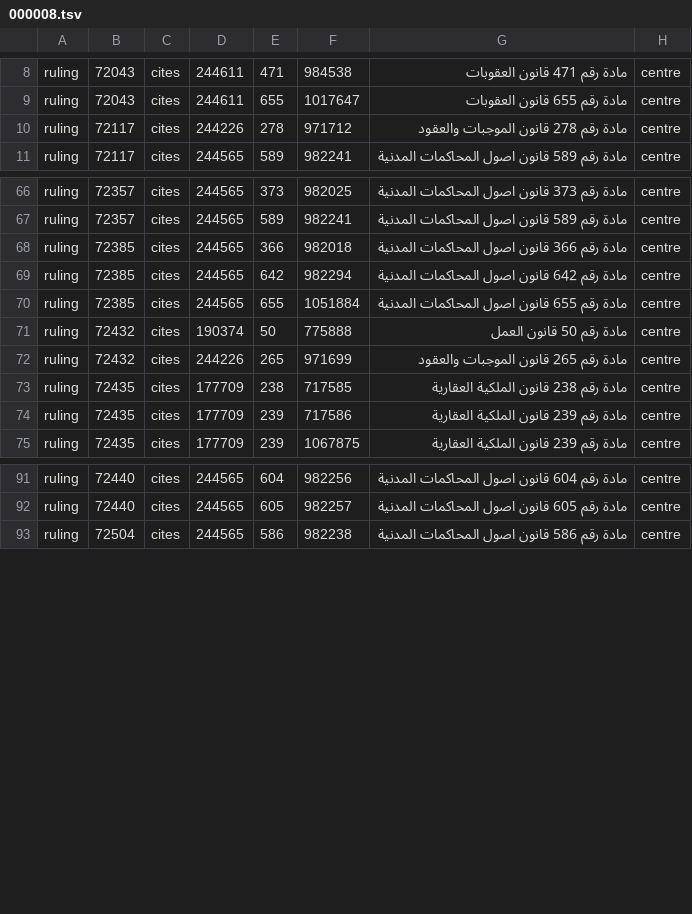
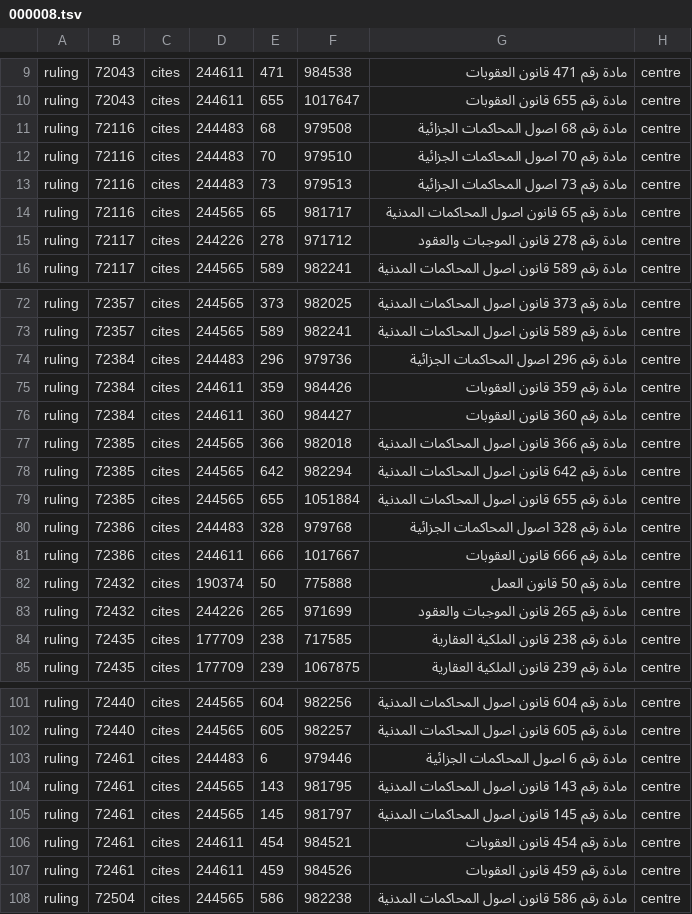
Before and after one commit to taktekhq/lebanese-legislation, a TSV file: data/tables/reference/000008.tsv, drawn as a sheet; only a part is shown, gaps mark what is left out; the diff covers the shown part only.

```diff
--- a/data/tables/reference/000008.tsv
+++ b/data/tables/reference/000008.tsv
@@ -9,2 +10,6 @@ ruling	72043	cites	244611	471	984538	مادة رقم 471 قانون العقوب
 ruling	72043	cites	244611	655	1017647	مادة رقم 655 قانون العقوبات	centre
+ruling	72116	cites	244483	68	979508	مادة رقم 68 اصول المحاكمات الجزائية	centre
+ruling	72116	cites	244483	70	979510	مادة رقم 70 اصول المحاكمات الجزائية	centre
+ruling	72116	cites	244483	73	979513	مادة رقم 73 اصول المحاكمات الجزائية	centre
+ruling	72116	cites	244565	65	981717	مادة رقم 65 قانون اصول المحاكمات المدنية	centre
 ruling	72117	cites	244226	278	971712	مادة رقم 278 قانون الموجبات والعقود	centre
@@ -67,2 +73,5 @@ ruling	72357	cites	244565	373	982025	مادة رقم 373 قانون اصول ا
 ruling	72357	cites	244565	589	982241	مادة رقم 589 قانون اصول المحاكمات المدنية	centre
+ruling	72384	cites	244483	296	979736	مادة رقم 296 اصول المحاكمات الجزائية	centre
+ruling	72384	cites	244611	359	984426	مادة رقم 359 قانون العقوبات	centre
+ruling	72384	cites	244611	360	984427	مادة رقم 360 قانون العقوبات	centre
 ruling	72385	cites	244565	366	982018	مادة رقم 366 قانون اصول المحاكمات المدنية	centre
@@ -70,2 +79,4 @@ ruling	72385	cites	244565	642	982294	مادة رقم 642 قانون اصول ا
 ruling	72385	cites	244565	655	1051884	مادة رقم 655 قانون اصول المحاكمات المدنية	centre
+ruling	72386	cites	244483	328	979768	مادة رقم 328 اصول المحاكمات الجزائية	centre
+ruling	72386	cites	244611	666	1017667	مادة رقم 666 قانون العقوبات	centre
 ruling	72432	cites	190374	50	775888	مادة رقم 50 قانون العمل	centre
@@ -73,3 +84,2 @@ ruling	72432	cites	244226	265	971699	مادة رقم 265 قانون الموجب
 ruling	72435	cites	177709	238	717585	مادة رقم 238 قانون الملكية العقارية	centre
-ruling	72435	cites	177709	239	717586	مادة رقم 239 قانون الملكية العقارية	centre
 ruling	72435	cites	177709	239	1067875	مادة رقم 239 قانون الملكية العقارية	centre
@@ -92,2 +102,7 @@ ruling	72440	cites	244565	604	982256	مادة رقم 604 قانون اصول ا
 ruling	72440	cites	244565	605	982257	مادة رقم 605 قانون اصول المحاكمات المدنية	centre
+ruling	72461	cites	244483	6	979446	مادة رقم 6 اصول المحاكمات الجزائية	centre
+ruling	72461	cites	244565	143	981795	مادة رقم 143 قانون اصول المحاكمات المدنية	centre
+ruling	72461	cites	244565	145	981797	مادة رقم 145 قانون اصول المحاكمات المدنية	centre
+ruling	72461	cites	244611	454	984521	مادة رقم 454 قانون العقوبات	centre
+ruling	72461	cites	244611	459	984526	مادة رقم 459 قانون العقوبات	centre
 ruling	72504	cites	244565	586	982238	مادة رقم 586 قانون اصول المحاكمات المدنية	centre
```
Also changed, not shown: 2 added rows elsewhere in this file, data/tables/reference/000007.tsv, 8 other files.
